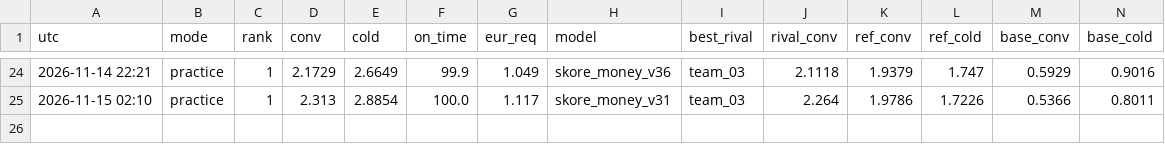
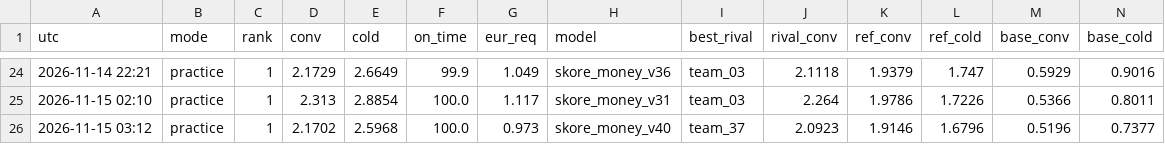
Before and after one commit to hugojuanola/datathon-fme-2026-tinybird, a CSV file: realtime_analyisi_leaderboard/history.csv, drawn as a sheet; only a part is shown, gaps mark what is left out; rows hold the shown columns only; the diff names each change by its address in the sheet, - before the commit and + after, or states it on an @@ line.

```diff
--- a/realtime_analyisi_leaderboard/history.csv
+++ b/realtime_analyisi_leaderboard/history.csv
+row 26: 2026-11-15 03:12 | practice | 1 | 2.1702 | 2.5968 | 100.0 | 0.973 | skore_money_v40 | team_37 | 2.0923 | 1.9146 | 1.6796 | 0.5196 | 0.7377
```
Also changed, not shown: realtime_analyisi_leaderboard/gap_history.csv, realtime_analyisi_leaderboard/latency_history.csv, 4 other files.
